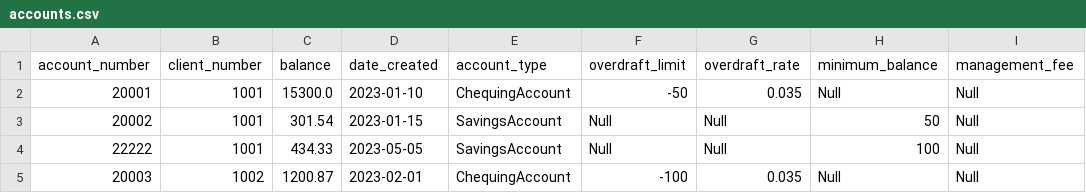
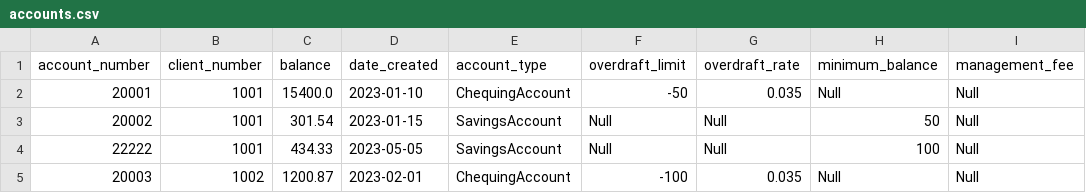
Before and after one commit to sukhtaB/isd_assignment1, a CSV file: data/accounts.csv, drawn as a sheet; only a part is shown.

Commit message:
Updated README, accounts.csv, log files, and client lookup functionality

```diff
--- a/data/accounts.csv
+++ b/data/accounts.csv
@@ -1,3 +1,3 @@
 account_number,client_number,balance,date_created,account_type,overdraft_limit,overdraft_rate,minimum_balance,management_fee
-20001,1001,15300.0,2023-01-10,ChequingAccount,-50,0.035,Null,Null
+20001,1001,15400.0,2023-01-10,ChequingAccount,-50,0.035,Null,Null
 20002,1001,301.54,2023-01-15,SavingsAccount,Null,Null,50,Null
```
Also changed, not shown: 3 other files.
